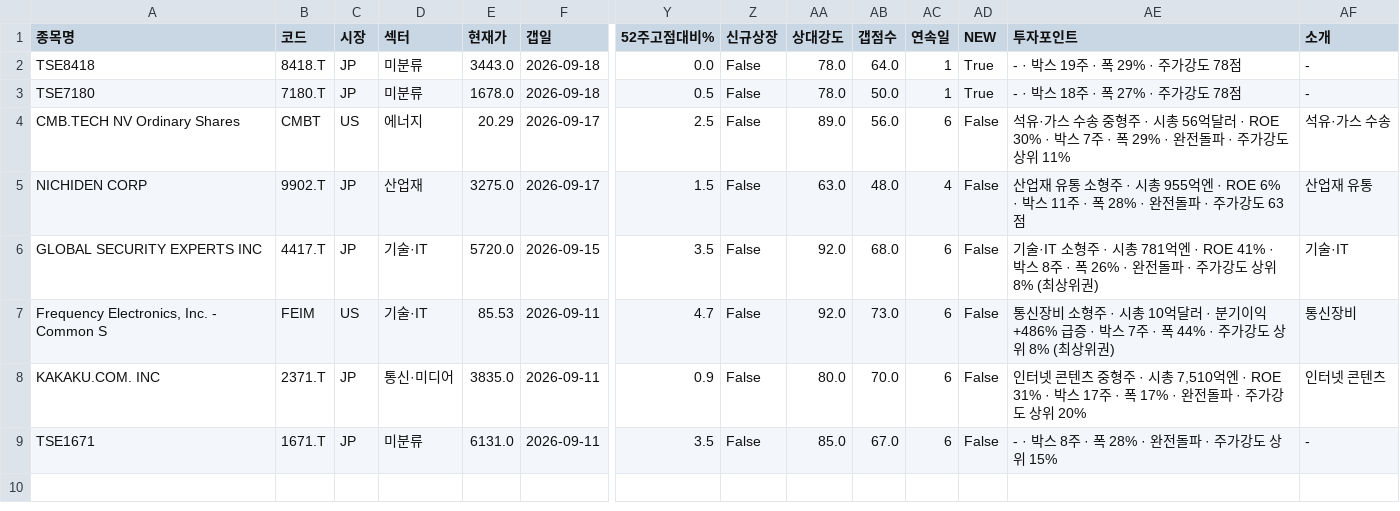
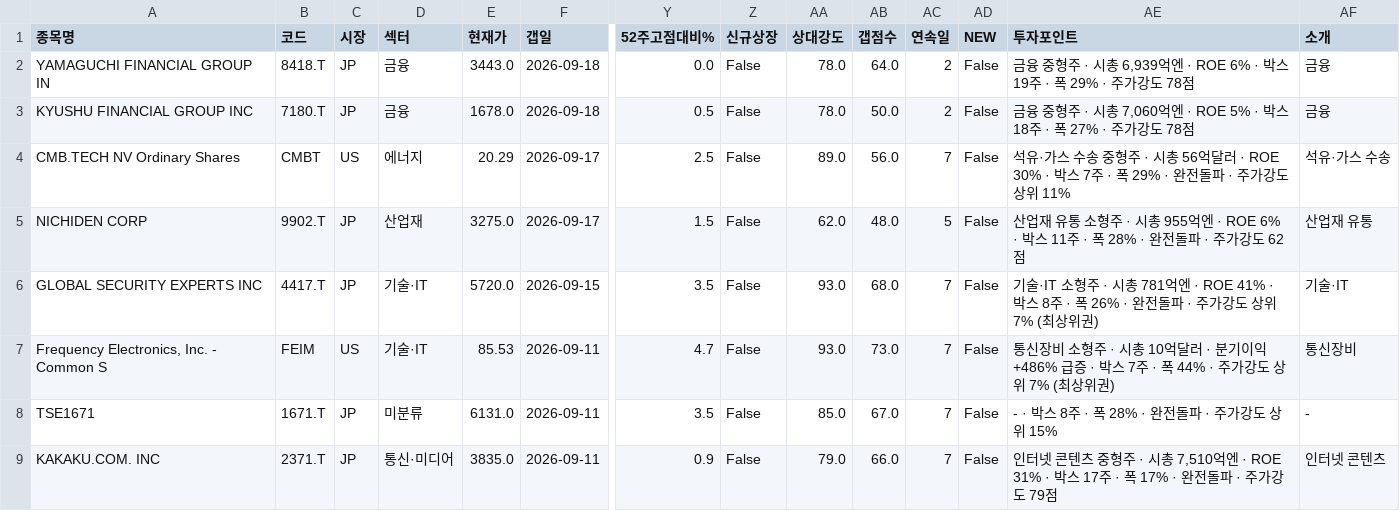
Before and after one commit to chkchp0702-spec/Gap, a CSV file: results/list0_gap_fresh.csv, drawn as a sheet; only a part is shown, gaps mark what is left out; removed rows and columns are numbered as before the commit, all else as after; rows hold the shown columns only; the diff names each change by its address in the sheet, - before the commit and + after, or states it on an @@ line.

```diff
--- a/results/list0_gap_fresh.csv
+++ b/results/list0_gap_fresh.csv
-A2 (종목명): TSE8418
+A2 (종목명): YAMAGUCHI FINANCIAL GROUP IN
-D2:D3 (섹터): 미분류
+D2:D3 (섹터): 금융
-AC2:AC3 (연속일): 1
+AC2:AC3 (연속일): 2
-AD2:AD3 (NEW): True
+AD2:AD3 (NEW): False
-AE2 (투자포인트): - · 박스 19주 · 폭 29% · 주가강도 78점
+AE2 (투자포인트): 금융 중형주 · 시총 6,939억엔 · ROE 6% · 박스 19주 · 폭 29% · 주가강도 78점
-AF2:AF3 (소개): -
+AF2:AF3 (소개): 금융
-A3 (종목명): TSE7180
+A3 (종목명): KYUSHU FINANCIAL GROUP INC
-AE3 (투자포인트): - · 박스 18주 · 폭 27% · 주가강도 78점
+AE3 (투자포인트): 금융 중형주 · 시총 7,060억엔 · ROE 5% · 박스 18주 · 폭 27% · 주가강도 78점
-AC4 (연속일): 6
+AC4 (연속일): 7
-AA5 (상대강도): 63.0
+AA5 (상대강도): 62.0
-AC5 (연속일): 4
+AC5 (연속일): 5
-AE5 (투자포인트): …가강도 63점
+AE5 (투자포인트): …가강도 62점
-AA6:AA7 (상대강도): 92.0
+AA6:AA7 (상대강도): 93.0
-AC6:AC7 (연속일): 6
+AC6:AC7 (연속일): 7
-AE6 (투자포인트): …상위 8% (최상위…
+AE6 (투자포인트): …상위 7% (최상위…
-AE7 (투자포인트): …상위 8% (최상위…
+AE7 (투자포인트): …상위 7% (최상위…
-row 8: KAKAKU.COM. INC | 2371.T | JP | 통신·미디어 | 3835.0 | 2026-09-11 | 0.9 | False | 80.0 | 70.0 | 6 | False | 인터넷 콘텐츠 중형주 · 시총 7,510억엔 · ROE 31% · 박스 17주 · 폭 17% · 완전돌파 · 주가강도 상위 20% | 인터넷 콘텐츠
-AC8 (연속일): 6
+AC8 (연속일): 7
+row 9: KAKAKU.COM. INC | 2371.T | JP | 통신·미디어 | 3835.0 | 2026-09-11 | 0.9 | False | 79.0 | 66.0 | 7 | False | 인터넷 콘텐츠 중형주 · 시총 7,510억엔 · ROE 31% · 박스 17주 · 폭 17% · 완전돌파 · 주가강도 79점 | 인터넷 콘텐츠
```
Also changed, not shown: results/list2_canslim_gap.csv, 9 other files.
